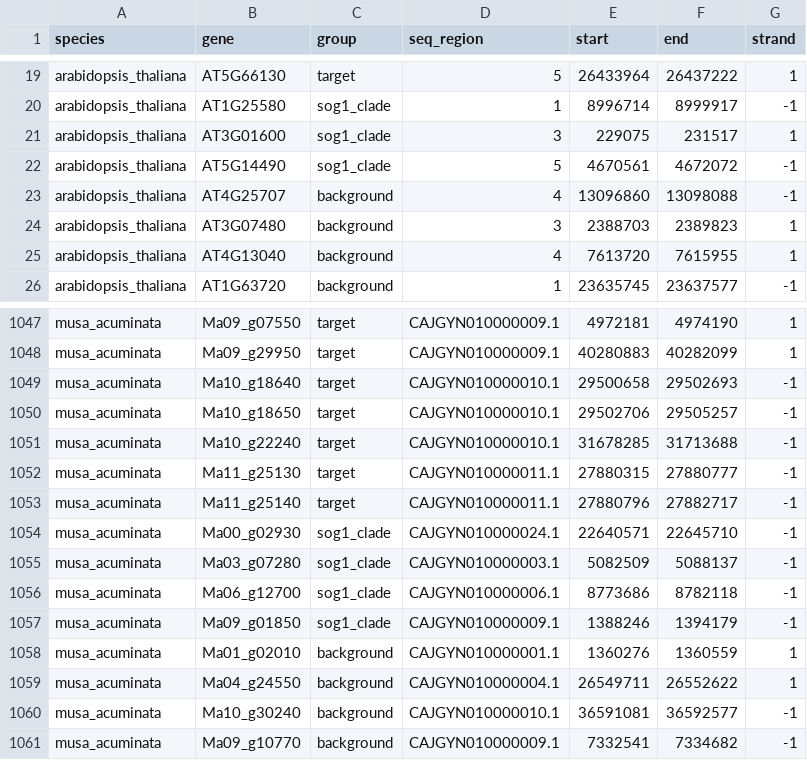
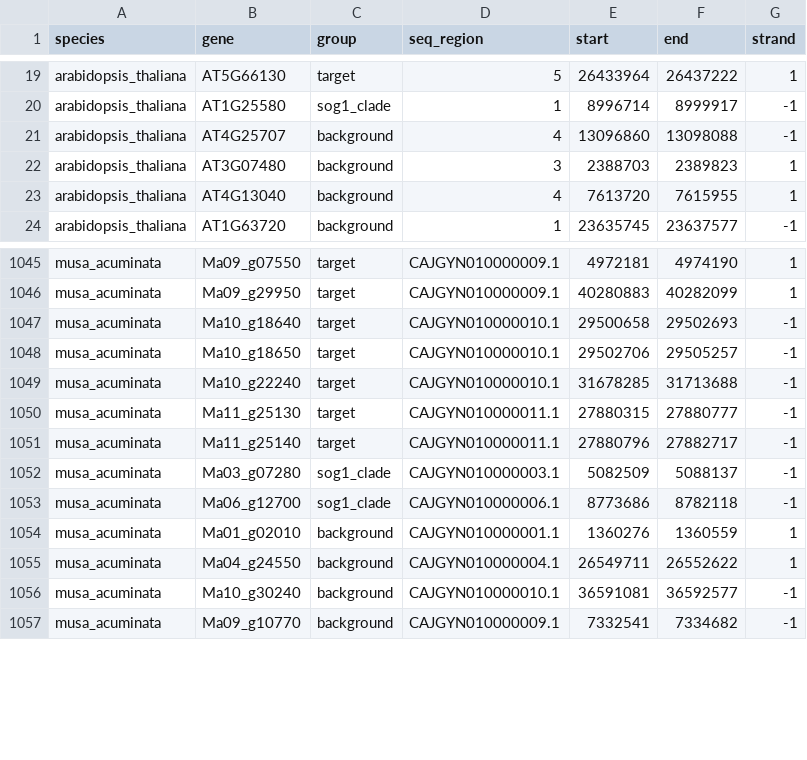
Before and after one commit to bymankirat/SOG1-Banana-Comparative-Genomics, a CSV file: data/derived/promoter_genes.csv, drawn as a sheet; only a part is shown, gaps mark what is left out; the diff names each change by its address in the sheet, - before the commit and + after, or states it on an @@ line.

```diff
--- a/data/derived/promoter_genes.csv
+++ b/data/derived/promoter_genes.csv
-row 21: arabidopsis_thaliana | AT3G01600 | sog1_clade | 3 | 229075 | 231517 | 1
-row 22: arabidopsis_thaliana | AT5G14490 | sog1_clade | 5 | 4670561 | 4672072 | -1
-row 1054: musa_acuminata | Ma00_g02930 | sog1_clade | CAJGYN010000024.1 | 22640571 | 22645710 | -1
-row 1057: musa_acuminata | Ma09_g01850 | sog1_clade | CAJGYN010000009.1 | 1388246 | 1394179 | -1
```
Also changed, not shown: data/derived/gene_structure.csv, data/derived/nac_genes.csv, 7 other files.
